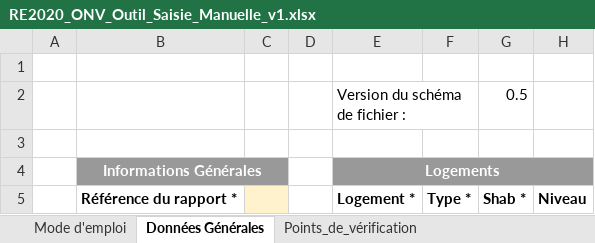
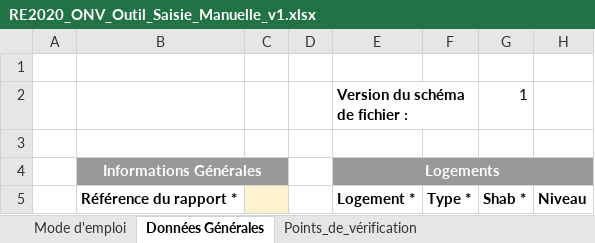
Before and after one commit to Observatoire-National-Ventilation/onv, an Excel workbook: wiki-files/RE2020_ONV_Outil_Saisie_Manuelle_v1.xlsx, sheet Données Générales, drawn as a sheet; only a part is shown; values as stored, in another font and other column widths than the file's, no borders; the diff names each change by its address in the sheet, - before the commit and + after, or states it on an @@ line.

Commit message:
update template file

```diff
--- a/wiki-files/RE2020_ONV_Outil_Saisie_Manuelle_v1.xlsx (sheet Données Générales)
+++ b/wiki-files/RE2020_ONV_Outil_Saisie_Manuelle_v1.xlsx (sheet Données Générales)
-E2 bold: off
+E2 bold: on
-G2: 0.5
+G2: 1
```
